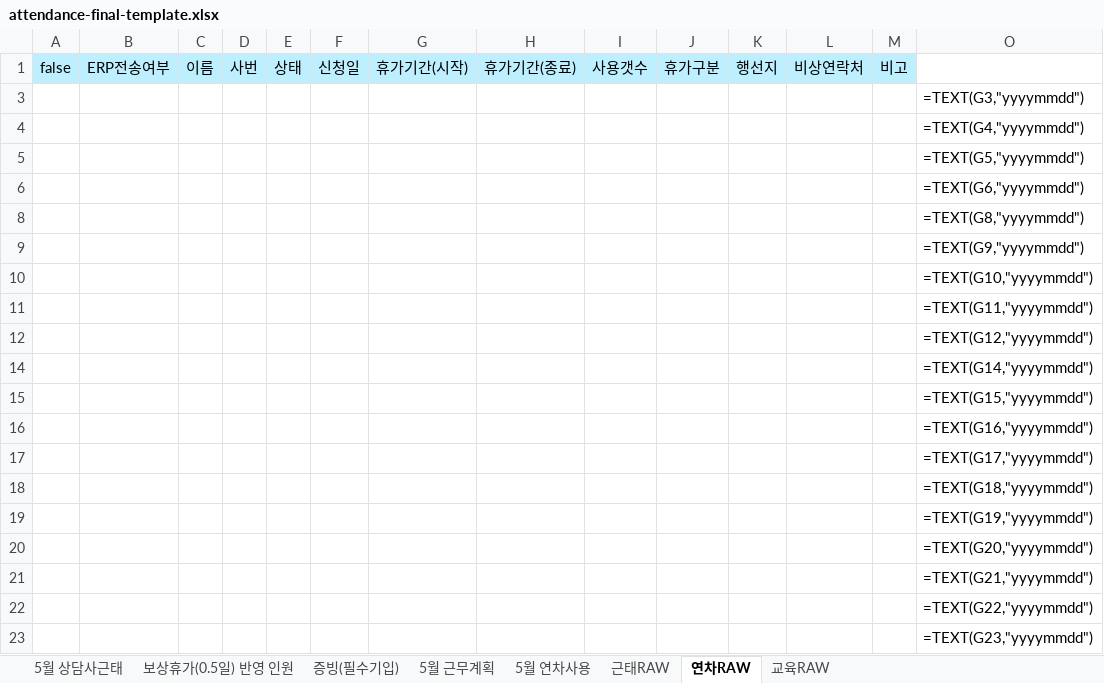
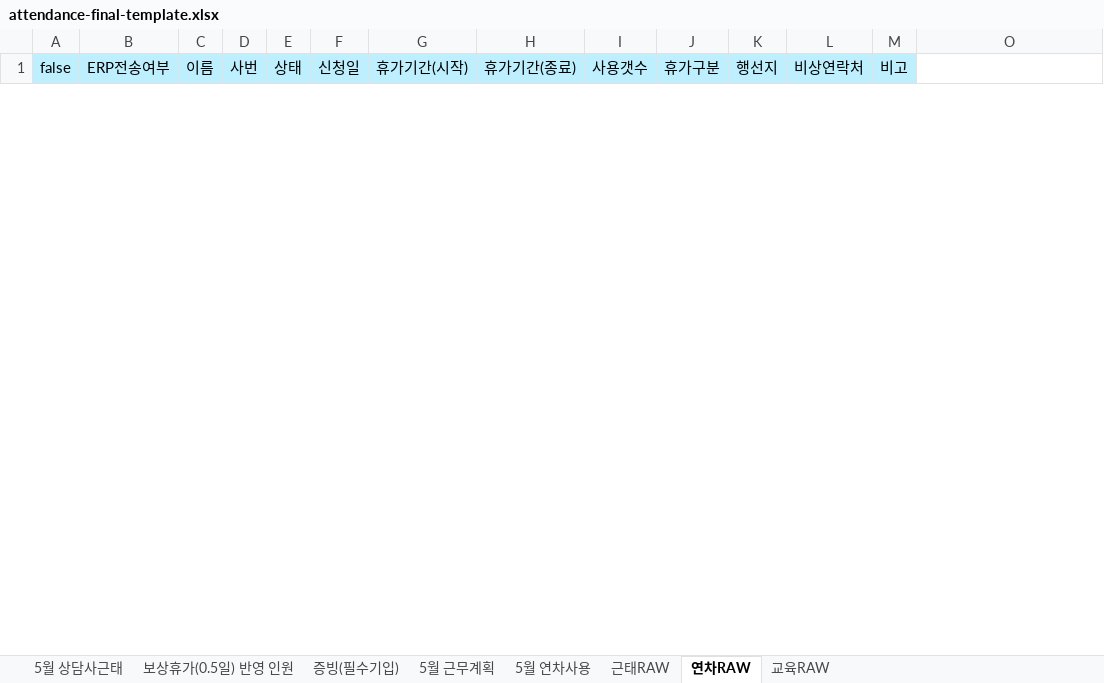
Before and after one commit to kimyoungun90-beep/attendance-system, an Excel workbook: public/assets/attendance-final-template.xlsx, sheet 연차RAW, drawn as a sheet; only a part is shown; values as stored, in another font and other column widths than the file's, no borders; formulas without a stored value are shown as written; conditional formats not drawn; removed rows and columns are numbered as before the commit, all else as after; rows hold the shown columns only; the diff covers the shown part only; the diff names each change by its address in the sheet, - before the commit and + after, or states it on an @@ line.

```diff
--- a/public/assets/attendance-final-template.xlsx (sheet 연차RAW)
+++ b/public/assets/attendance-final-template.xlsx (sheet 연차RAW)
-row 3:  |  |  |  |  |  |  |  |  |  |  |  |  | =TEXT(G3,"yyyymmdd")
-row 4:  |  |  |  |  |  |  |  |  |  |  |  |  | =TEXT(G4,"yyyymmdd")
-row 5:  |  |  |  |  |  |  |  |  |  |  |  |  | =TEXT(G5,"yyyymmdd")
-row 6:  |  |  |  |  |  |  |  |  |  |  |  |  | =TEXT(G6,"yyyymmdd")
-row 8:  |  |  |  |  |  |  |  |  |  |  |  |  | =TEXT(G8,"yyyymmdd")
-row 9:  |  |  |  |  |  |  |  |  |  |  |  |  | =TEXT(G9,"yyyymmdd")
-row 10:  |  |  |  |  |  |  |  |  |  |  |  |  | =TEXT(G10,"yyyymmdd")
-row 11:  |  |  |  |  |  |  |  |  |  |  |  |  | =TEXT(G11,"yyyymmdd")
-row 12:  |  |  |  |  |  |  |  |  |  |  |  |  | =TEXT(G12,"yyyymmdd")
-row 14:  |  |  |  |  |  |  |  |  |  |  |  |  | =TEXT(G14,"yyyymmdd")
-row 15:  |  |  |  |  |  |  |  |  |  |  |  |  | =TEXT(G15,"yyyymmdd")
-row 16:  |  |  |  |  |  |  |  |  |  |  |  |  | =TEXT(G16,"yyyymmdd")
-row 17:  |  |  |  |  |  |  |  |  |  |  |  |  | =TEXT(G17,"yyyymmdd")
-row 18:  |  |  |  |  |  |  |  |  |  |  |  |  | =TEXT(G18,"yyyymmdd")
-row 19:  |  |  |  |  |  |  |  |  |  |  |  |  | =TEXT(G19,"yyyymmdd")
-row 20:  |  |  |  |  |  |  |  |  |  |  |  |  | =TEXT(G20,"yyyymmdd")
-row 21:  |  |  |  |  |  |  |  |  |  |  |  |  | =TEXT(G21,"yyyymmdd")
-row 22:  |  |  |  |  |  |  |  |  |  |  |  |  | =TEXT(G22,"yyyymmdd")
-row 23:  |  |  |  |  |  |  |  |  |  |  |  |  | =TEXT(G23,"yyyymmdd")
```
Also changed, not shown: 46 added rows and 27 removed rows elsewhere in this sheet, sheet 근태RAW, sheet 5월 근무계획, sheet 5월 상담사근태, sheet 교육RAW, sheet 5월 연차사용, sheet 증빙(필수기입), 1 more sheet, hidden cells, charts or pictures, 4 other files.
